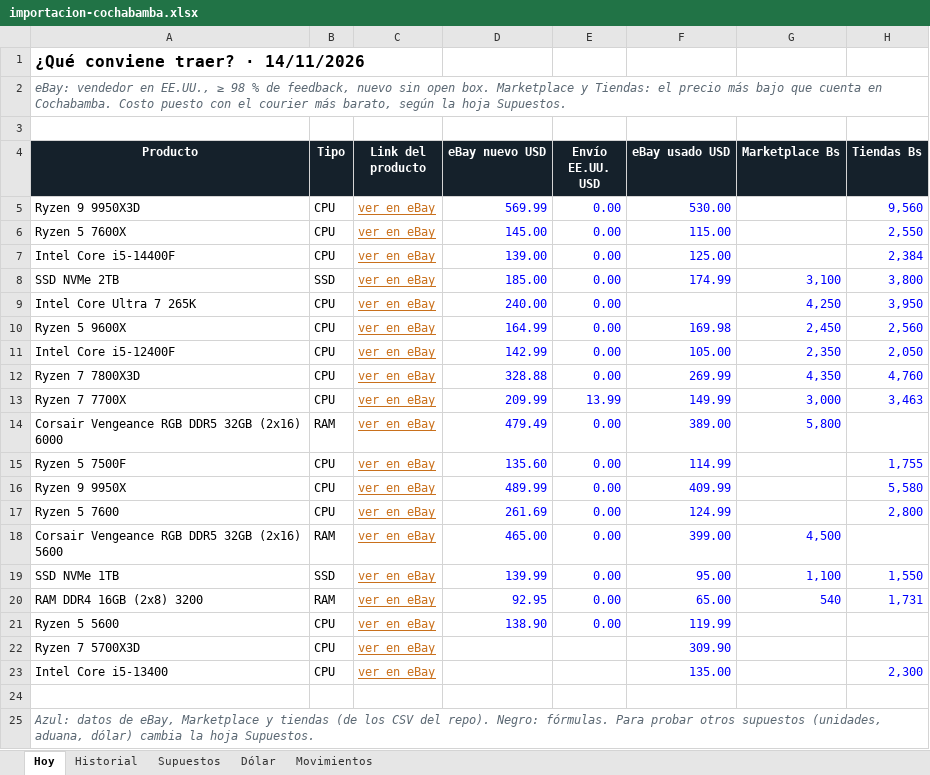
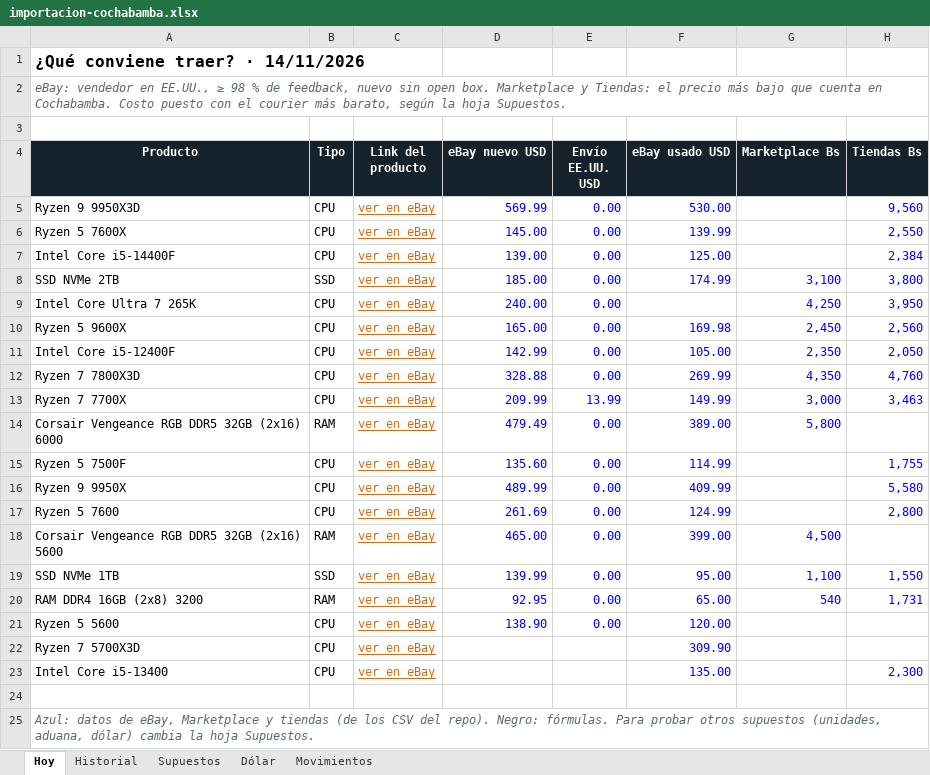
Before and after one commit to Santi491/Claude-, an Excel workbook: importacion-cochabamba.xlsx, sheet Hoy, drawn as a sheet; only a part is shown; values as stored, in another font and other column widths than the file's, no borders; conditional formats and table styles not drawn; the diff names each change by its address in the sheet, - before the commit and + after, or states it on an @@ line.

```diff
--- a/importacion-cochabamba.xlsx (sheet Hoy)
+++ b/importacion-cochabamba.xlsx (sheet Hoy)
-F6 (eBay usado USD): 115.00
+F6 (eBay usado USD): 139.99
-D10 (eBay nuevo USD): 164.99
+D10 (eBay nuevo USD): 165.00
-F21 (eBay usado USD): 119.99
+F21 (eBay usado USD): 120.00
```
Also changed, not shown: sheet Movimientos, sheet Historial, 15 other files.
